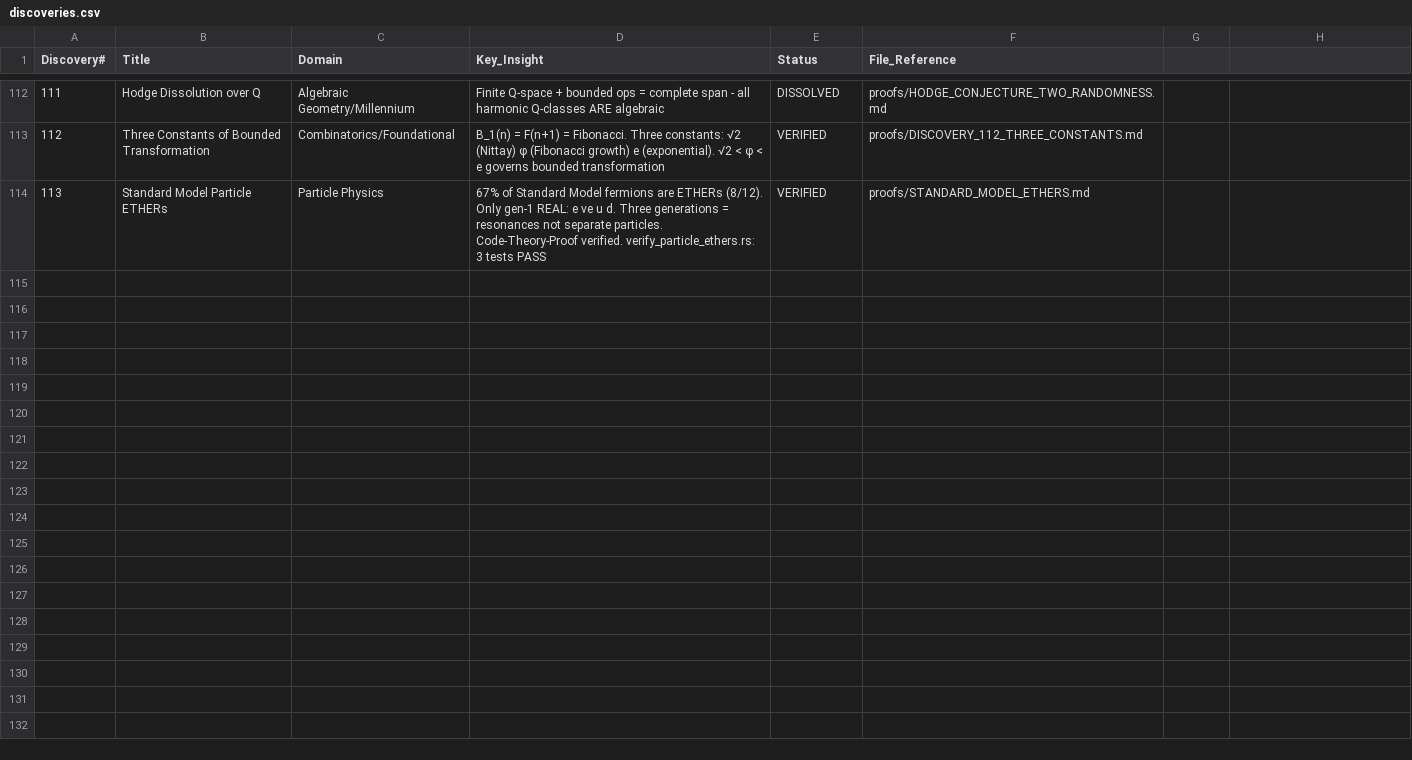
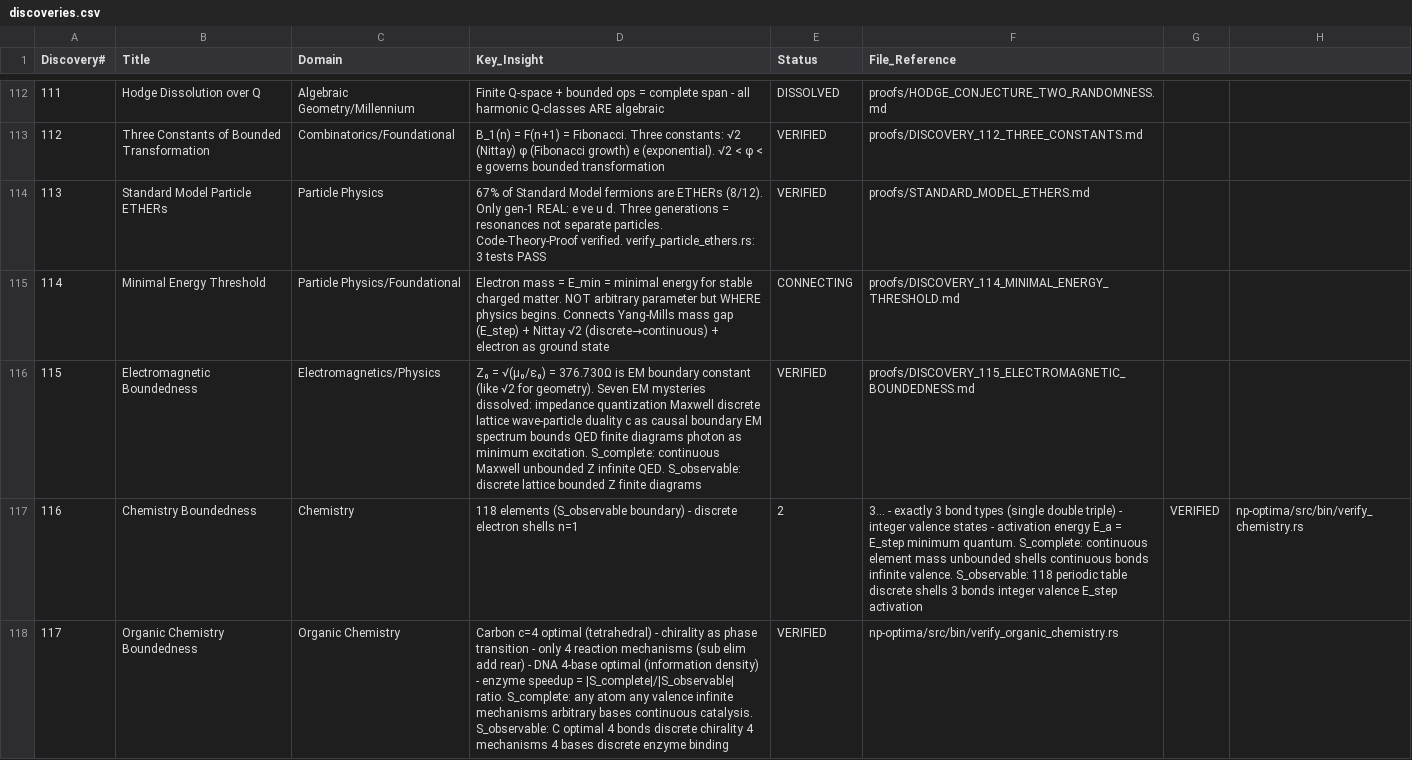
Before and after one commit to Eliran79/ARC-Public, a CSV file: proofs/csv/discoveries.csv, drawn as a sheet; only a part is shown, gaps mark what is left out; the diff names each change by its address in the sheet, - before the commit and + after, or states it on an @@ line.

```diff
--- a/proofs/csv/discoveries.csv
+++ b/proofs/csv/discoveries.csv
+row 115: 114 | Minimal Energy Threshold | Particle Physics/Foundational | Electron mass = E_min = minimal energy for stable charged matter. NOT arbitrary parameter but WHERE physics begins. Connects Yang-Mills mass gap (E_step) + Nittay √2 (discrete→continuous) + electron as ground state | CONNECTING | proofs/DISCOVERY_114_MINIMAL_ENERGY_THRESHOLD.md
+row 116: 115 | Electromagnetic Boundedness | Electromagnetics/Physics | Z₀ = √(μ₀/ε₀) = 376.730Ω is EM boundary constant (like √2 for geometry). Seven EM mysteries dissolved: impedance quantization Maxwell discrete lattice wave-particle duality c as causal boundary EM spectrum bounds QED finite diagrams photon as minimum excitation. S_complete: continuous Maxwell unbounded Z infinite QED. S_observable: discrete lattice bounded Z finite diagrams | VERIFIED | proofs/DISCOVERY_115_ELECTROMAGNETIC_BOUNDEDNESS.md
+row 117: 116 | Chemistry Boundedness | Chemistry | 118 elements (S_observable boundary) - discrete electron shells n=1 | 2 | 3... - exactly 3 bond types (single double triple) - integer valence states - activation energy E_a = E_step minimum quantum. S_complete: continuous element mass unbounded shells continuous bonds infinite valence. S_observable: 118 periodic table discrete shells 3 bonds integer valence E_step activation | VERIFIED | np-optima/src/bin/verify_chemistry.rs
+row 118: 117 | Organic Chemistry Boundedness | Organic Chemistry | Carbon c=4 optimal (tetrahedral) - chirality as phase transition - only 4 reaction mechanisms (sub elim add rear) - DNA 4-base optimal (information density) - enzyme speedup = |S_complete|/|S_observable| ratio. S_complete: any atom any valence infinite mechanisms arbitrary bases continuous catalysis. S_observable: C optimal 4 bonds discrete chirality 4 mechanisms 4 bases discrete enzyme binding | VERIFIED | np-optima/src/bin/verify_organic_chemistry.rs
```
Also changed, not shown: proofs/csv/particle_ethers.csv, proofs/csv/triangles.csv, 7 other files.
